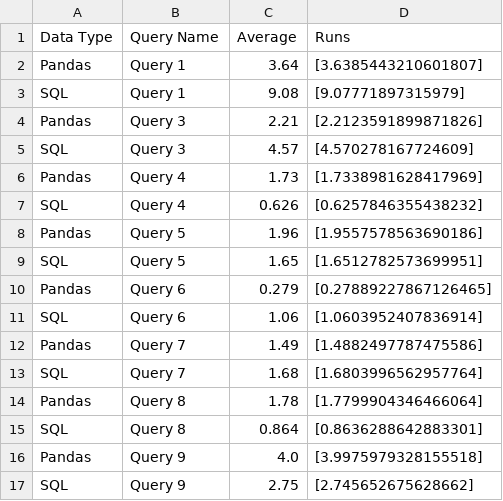
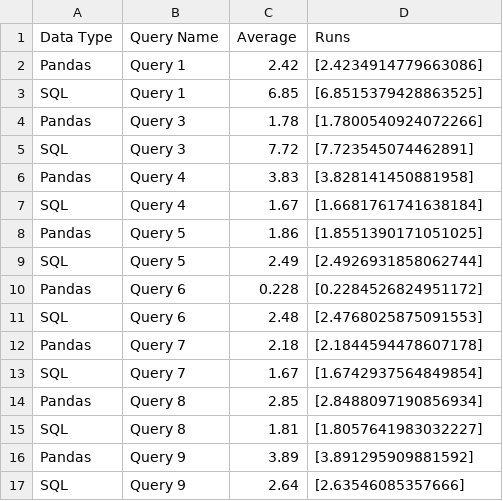
Before and after one commit to groegercesg/QueryBridge, a CSV file: benchmarking/test_results/all_queries_test_results.csv, drawn as a sheet; only a part is shown; the diff covers the shown part only.

Commit message:
Resolve bug in query compilation where filtering wasn't respecting variables

```diff
--- a/benchmarking/test_results/all_queries_test_results.csv
+++ b/benchmarking/test_results/all_queries_test_results.csv
@@ -1,17 +1,17 @@
 Data Type,Query Name,Average,Runs
-Pandas,Query 1,3.64,[3.6385443210601807]
-SQL,Query 1,9.08,[9.07771897315979]
-Pandas,Query 3,2.21,[2.2123591899871826]
-SQL,Query 3,4.57,[4.570278167724609]
-Pandas,Query 4,1.73,[1.7338981628417969]
-SQL,Query 4,0.626,[0.6257846355438232]
-Pandas,Query 5,1.96,[1.9557578563690186]
-SQL,Query 5,1.65,[1.6512782573699951]
-Pandas,Query 6,0.279,[0.27889227867126465]
-SQL,Query 6,1.06,[1.0603952407836914]
-Pandas,Query 7,1.49,[1.4882497787475586]
-SQL,Query 7,1.68,[1.6803996562957764]
-Pandas,Query 8,1.78,[1.7799904346466064]
-SQL,Query 8,0.864,[0.8636288642883301]
-Pandas,Query 9,4.0,[3.9975979328155518]
-SQL,Query 9,2.75,[2.745652675628662]
+Pandas,Query 1,2.42,[2.4234914779663086]
+SQL,Query 1,6.85,[6.8515379428863525]
+Pandas,Query 3,1.78,[1.7800540924072266]
+SQL,Query 3,7.72,[7.723545074462891]
+Pandas,Query 4,3.83,[3.828141450881958]
+SQL,Query 4,1.67,[1.6681761741638184]
+Pandas,Query 5,1.86,[1.8551390171051025]
+SQL,Query 5,2.49,[2.4926931858062744]
+Pandas,Query 6,0.228,[0.2284526824951172]
+SQL,Query 6,2.48,[2.4768025875091553]
+Pandas,Query 7,2.18,[2.1844594478607178]
+SQL,Query 7,1.67,[1.6742937564849854]
+Pandas,Query 8,2.85,[2.8488097190856934]
+SQL,Query 8,1.81,[1.8057641983032227]
+Pandas,Query 9,3.89,[3.891295909881592]
+SQL,Query 9,2.64,[2.63546085357666]
```
Also changed, not shown: 36 edited cells elsewhere in this file, 3 other files.
